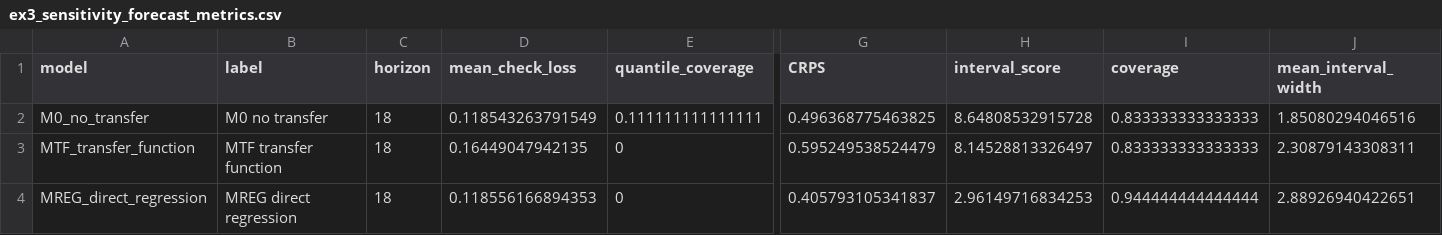
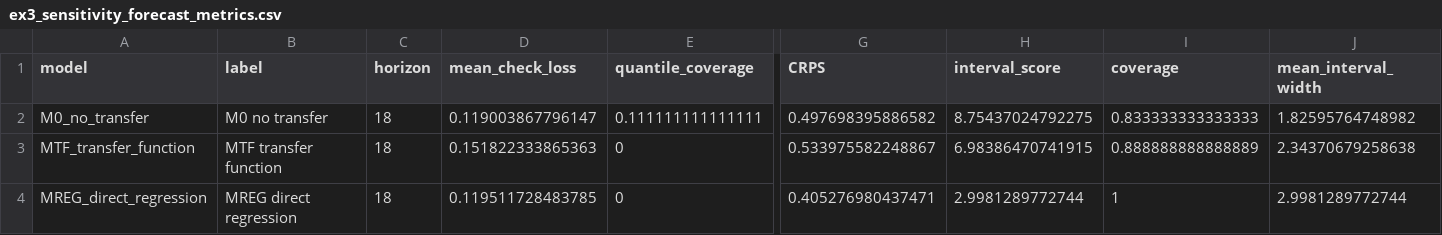
Before and after one commit to AntonioAPDL/exdqlm---Article, a CSV file: analysis/manuscript/outputs/tables/ex3_sensitivity_forecast_metrics.csv, drawn as a sheet; only a part is shown, gaps mark what is left out; the diff names each change by its address in the sheet, - before the commit and + after, or states it on an @@ line.

Commit message:
Sync Example 3 fixed-prior outputs

```diff
--- a/analysis/manuscript/outputs/tables/ex3_sensitivity_forecast_metrics.csv
+++ b/analysis/manuscript/outputs/tables/ex3_sensitivity_forecast_metrics.csv
-D2 (mean_check_loss): 0.118543263791549
+D2 (mean_check_loss): 0.119003867796147
-G2 (CRPS): 0.496368775463825
+G2 (CRPS): 0.497698395886582
-H2 (interval_score): 8.64808532915728
+H2 (interval_score): 8.75437024792275
-J2 (mean_interval_width): 1.85080294046516
+J2 (mean_interval_width): 1.82595764748982
-D3 (mean_check_loss): 0.16449047942135
+D3 (mean_check_loss): 0.151822333865363
-G3 (CRPS): 0.595249538524479
+G3 (CRPS): 0.533975582248867
-H3 (interval_score): 8.14528813326497
+H3 (interval_score): 6.98386470741915
-I3 (coverage): 0.833333333333333
+I3 (coverage): 0.888888888888889
-J3 (mean_interval_width): 2.30879143308311
+J3 (mean_interval_width): 2.34370679258638
-D4 (mean_check_loss): 0.118556166894353
+D4 (mean_check_loss): 0.119511728483785
-G4 (CRPS): 0.405793105341837
+G4 (CRPS): 0.405276980437471
-H4 (interval_score): 2.96149716834253
+H4 (interval_score): 2.9981289772744
-I4 (coverage): 0.944444444444444
+I4 (coverage): 1
-J4 (mean_interval_width): 2.88926940422651
+J4 (mean_interval_width): 2.9981289772744
```
Also changed, not shown: analysis/manuscript/outputs/tables/benchmark_environment.csv, analysis/manuscript/outputs/tables/ex3_diagnostics_summary.csv, 11 other files.
